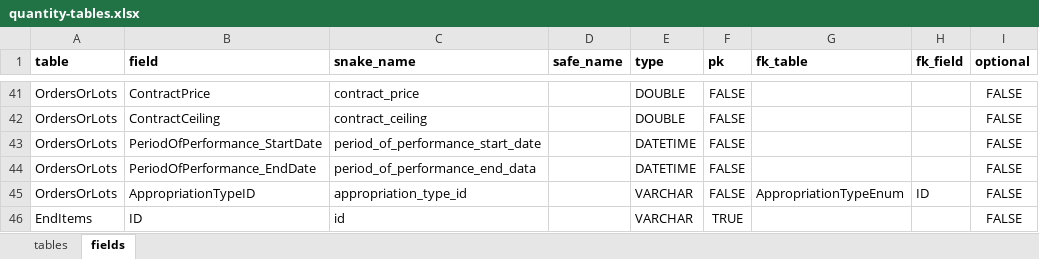
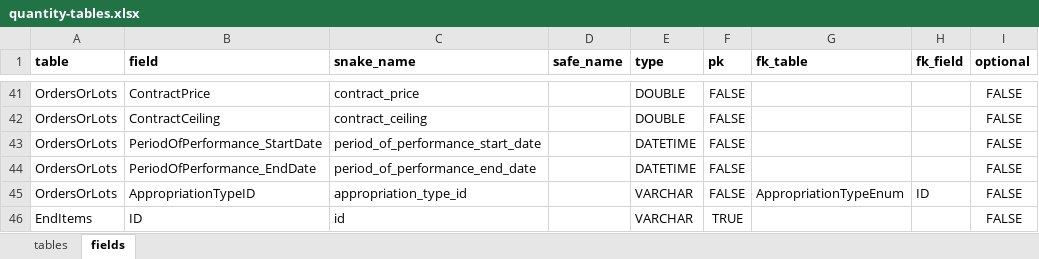
Before and after one commit to Technomics/readflexfile, an Excel workbook: data-raw/quantity-tables.xlsx, sheet fields, drawn as a sheet; only a part is shown, gaps mark what is left out; values as stored, in another font and other column widths than the file's, no borders; the diff names each change by its address in the sheet, - before the commit and + after, or states it on an @@ line.

Commit message:
bug fix "data" to "date"

```diff
--- a/data-raw/quantity-tables.xlsx (sheet fields)
+++ b/data-raw/quantity-tables.xlsx (sheet fields)
-C44 (snake_name): period_of_performance_end_data
+C44 (snake_name): period_of_performance_end_date
```
Also changed, not shown: 1 other file.
